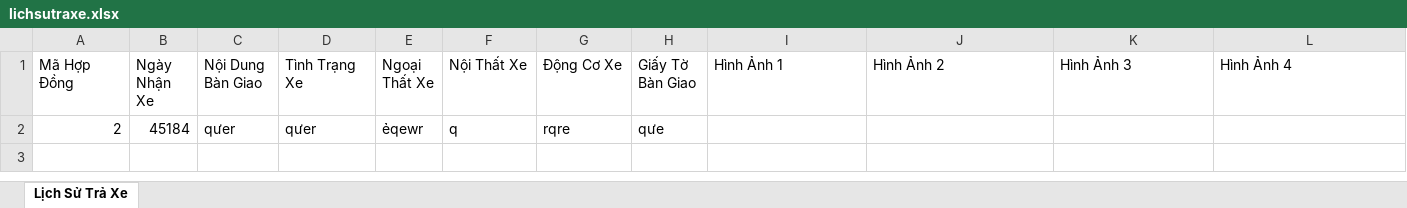
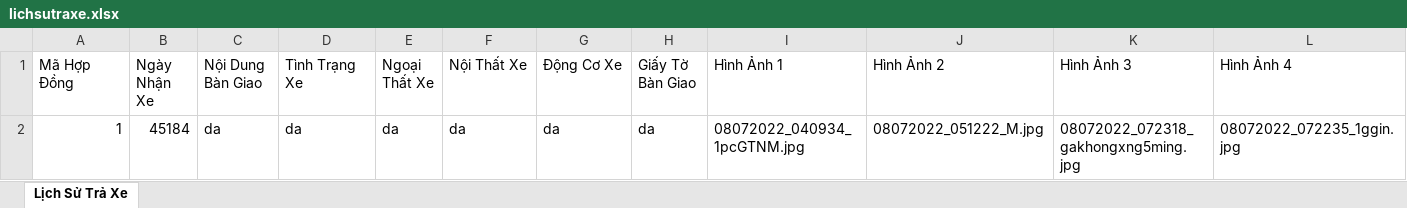
Before and after one commit to datbungbuu/CarRent, an Excel workbook: lichsutraxe.xlsx, sheet Lịch Sử Trả Xe, drawn as a sheet; only a part is shown; values as stored, in another font and other column widths than the file's, no borders; removed rows and columns are numbered as before the commit, all else as after; rows hold the shown columns only; the diff names each change by its address in the sheet, - before the commit and + after, or states it on an @@ line.

```diff
--- a/lichsutraxe.xlsx (sheet Lịch Sử Trả Xe)
+++ b/lichsutraxe.xlsx (sheet Lịch Sử Trả Xe)
-row 2: 2 | 45184 | qưer | qưer | ẻqewr | q | rqre | qưe
+row 2: 1 | 45184 | da | da | da | da | da | da | 08072022_040934_1pcGTNM.jpg | 08072022_051222_M.jpg | 08072022_072318_gakhongxng5ming.jpg | 08072022_072235_1ggin.jpg
```
Also changed, not shown: 5 other files.
